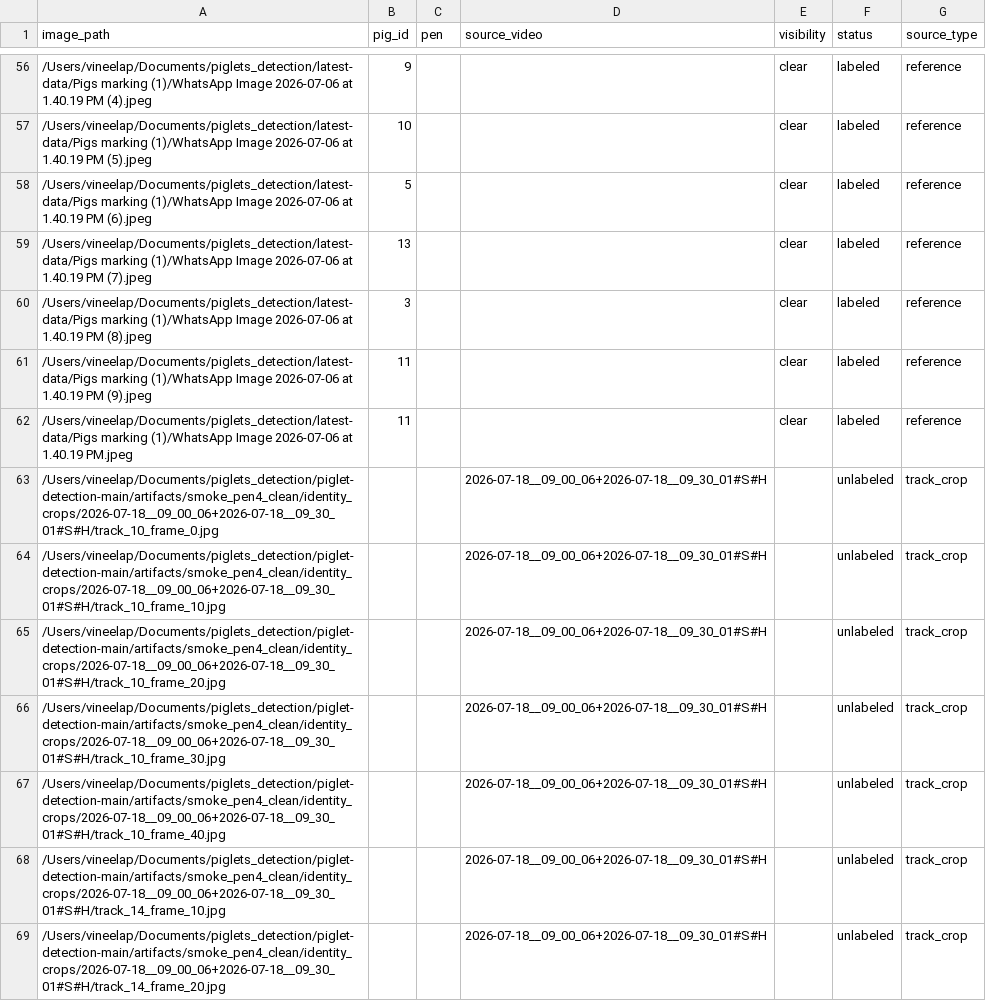
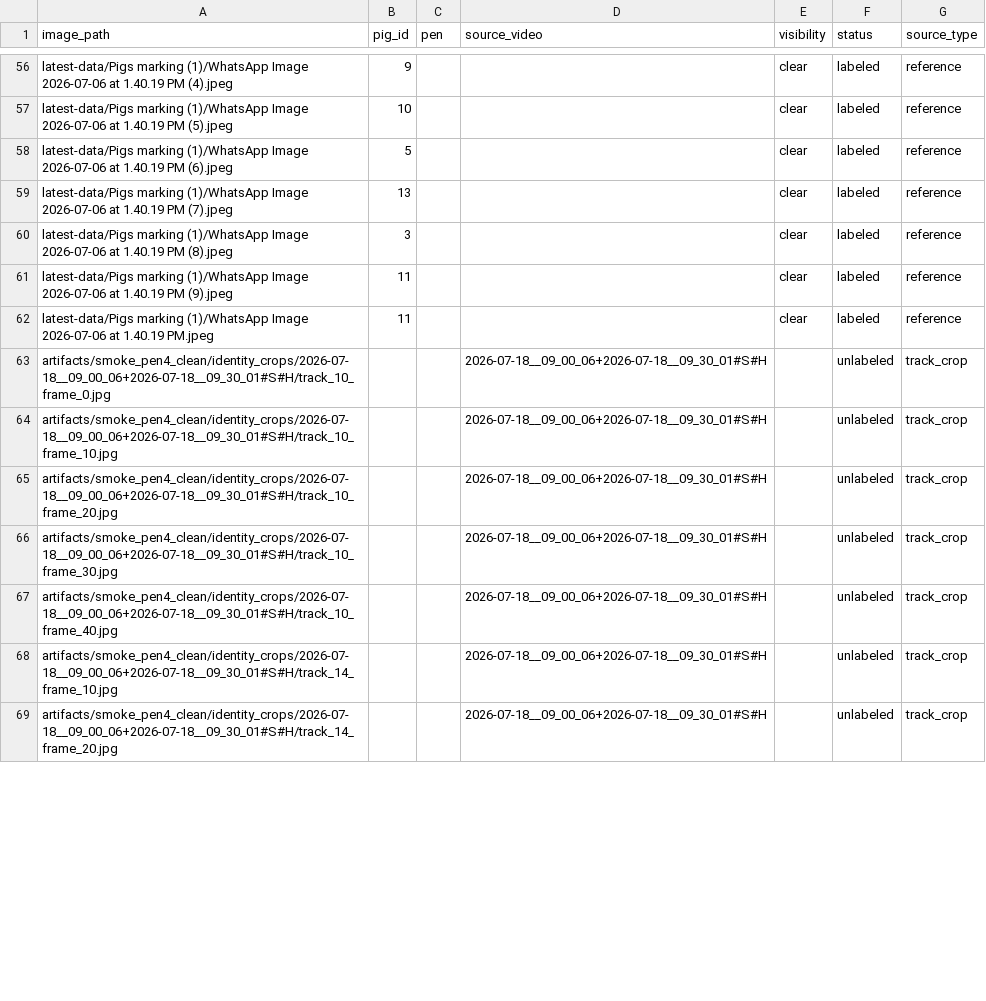
Before and after one commit to venkatcharanboddu/piglet-detection-tracking-number-extraction, a CSV file: artifacts/identity_labeling/identity_labels.csv, drawn as a sheet; only a part is shown, gaps mark what is left out; the diff covers the shown part only.

Commit message:
Remove personal absolute paths from docs and label CSVs

```diff
--- a/artifacts/identity_labeling/identity_labels.csv
+++ b/artifacts/identity_labeling/identity_labels.csv
@@ -56,14 +56,14 @@ image_path,pig_id,pen,source_video,visibility,status,source_type
-/Users/vineelap/Documents/piglets_detection/latest-data/Pigs marking (1)/WhatsApp Image 2026-07-06 at 1.40.19 PM (4).jpeg,9,,,clear,labeled,reference
-/Users/vineelap/Documents/piglets_detection/latest-data/Pigs marking (1)/WhatsApp Image 2026-07-06 at 1.40.19 PM (5).jpeg,10,,,clear,labeled,reference
-/Users/vineelap/Documents/piglets_detection/latest-data/Pigs marking (1)/WhatsApp Image 2026-07-06 at 1.40.19 PM (6).jpeg,5,,,clear,labeled,reference
-/Users/vineelap/Documents/piglets_detection/latest-data/Pigs marking (1)/WhatsApp Image 2026-07-06 at 1.40.19 PM (7).jpeg,13,,,clear,labeled,reference
-/Users/vineelap/Documents/piglets_detection/latest-data/Pigs marking (1)/WhatsApp Image 2026-07-06 at 1.40.19 PM (8).jpeg,3,,,clear,labeled,reference
-/Users/vineelap/Documents/piglets_detection/latest-data/Pigs marking (1)/WhatsApp Image 2026-07-06 at 1.40.19 PM (9).jpeg,11,,,clear,labeled,reference
-/Users/vineelap/Documents/piglets_detection/latest-data/Pigs marking (1)/WhatsApp Image 2026-07-06 at 1.40.19 PM.jpeg,11,,,clear,labeled,reference
-/Users/vineelap/Documents/piglets_detection/piglet-detection-main/artifacts/smoke_pen4_clean/identity_crops/2026-07-18__09_00_06+2026-07-18__09_30_01#S#H/track_10_frame_0.jpg,,,2026-07-18__09_00_06+2026-07-18__09_30_01#S#H,,unlabeled,track_crop
-/Users/vineelap/Documents/piglets_detection/piglet-detection-main/artifacts/smoke_pen4_clean/identity_crops/2026-07-18__09_00_06+2026-07-18__09_30_01#S#H/track_10_frame_10.jpg,,,2026-07-18__09_00_06+2026-07-18__09_30_01#S#H,,unlabeled,track_crop
-/Users/vineelap/Documents/piglets_detection/piglet-detection-main/artifacts/smoke_pen4_clean/identity_crops/2026-07-18__09_00_06+2026-07-18__09_30_01#S#H/track_10_frame_20.jpg,,,2026-07-18__09_00_06+2026-07-18__09_30_01#S#H,,unlabeled,track_crop
-/Users/vineelap/Documents/piglets_detection/piglet-detection-main/artifacts/smoke_pen4_clean/identity_crops/2026-07-18__09_00_06+2026-07-18__09_30_01#S#H/track_10_frame_30.jpg,,,2026-07-18__09_00_06+2026-07-18__09_30_01#S#H,,unlabeled,track_crop
-/Users/vineelap/Documents/piglets_detection/piglet-detection-main/artifacts/smoke_pen4_clean/identity_crops/2026-07-18__09_00_06+2026-07-18__09_30_01#S#H/track_10_frame_40.jpg,,,2026-07-18__09_00_06+2026-07-18__09_30_01#S#H,,unlabeled,track_crop
-/Users/vineelap/Documents/piglets_detection/piglet-detection-main/artifacts/smoke_pen4_clean/identity_crops/2026-07-18__09_00_06+2026-07-18__09_30_01#S#H/track_14_frame_10.jpg,,,2026-07-18__09_00_06+2026-07-18__09_30_01#S#H,,unlabeled,track_crop
-/Users/vineelap/Documents/piglets_detection/piglet-detection-main/artifacts/smoke_pen4_clean/identity_crops/2026-07-18__09_00_06+2026-07-18__09_30_01#S#H/track_14_frame_20.jpg,,,2026-07-18__09_00_06+2026-07-18__09_30_01#S#H,,unlabeled,track_crop
+latest-data/Pigs marking (1)/WhatsApp Image 2026-07-06 at 1.40.19 PM (4).jpeg,9,,,clear,labeled,reference
+latest-data/Pigs marking (1)/WhatsApp Image 2026-07-06 at 1.40.19 PM (5).jpeg,10,,,clear,labeled,reference
+latest-data/Pigs marking (1)/WhatsApp Image 2026-07-06 at 1.40.19 PM (6).jpeg,5,,,clear,labeled,reference
+latest-data/Pigs marking (1)/WhatsApp Image 2026-07-06 at 1.40.19 PM (7).jpeg,13,,,clear,labeled,reference
+latest-data/Pigs marking (1)/WhatsApp Image 2026-07-06 at 1.40.19 PM (8).jpeg,3,,,clear,labeled,reference
+latest-data/Pigs marking (1)/WhatsApp Image 2026-07-06 at 1.40.19 PM (9).jpeg,11,,,clear,labeled,reference
+latest-data/Pigs marking (1)/WhatsApp Image 2026-07-06 at 1.40.19 PM.jpeg,11,,,clear,labeled,reference
+artifacts/smoke_pen4_clean/identity_crops/2026-07-18__09_00_06+2026-07-18__09_30_01#S#H/track_10_frame_0.jpg,,,2026-07-18__09_00_06+2026-07-18__09_30_01#S#H,,unlabeled,track_crop
+artifacts/smoke_pen4_clean/identity_crops/2026-07-18__09_00_06+2026-07-18__09_30_01#S#H/track_10_frame_10.jpg,,,2026-07-18__09_00_06+2026-07-18__09_30_01#S#H,,unlabeled,track_crop
+artifacts/smoke_pen4_clean/identity_crops/2026-07-18__09_00_06+2026-07-18__09_30_01#S#H/track_10_frame_20.jpg,,,2026-07-18__09_00_06+2026-07-18__09_30_01#S#H,,unlabeled,track_crop
+artifacts/smoke_pen4_clean/identity_crops/2026-07-18__09_00_06+2026-07-18__09_30_01#S#H/track_10_frame_30.jpg,,,2026-07-18__09_00_06+2026-07-18__09_30_01#S#H,,unlabeled,track_crop
+artifacts/smoke_pen4_clean/identity_crops/2026-07-18__09_00_06+2026-07-18__09_30_01#S#H/track_10_frame_40.jpg,,,2026-07-18__09_00_06+2026-07-18__09_30_01#S#H,,unlabeled,track_crop
+artifacts/smoke_pen4_clean/identity_crops/2026-07-18__09_00_06+2026-07-18__09_30_01#S#H/track_14_frame_10.jpg,,,2026-07-18__09_00_06+2026-07-18__09_30_01#S#H,,unlabeled,track_crop
+artifacts/smoke_pen4_clean/identity_crops/2026-07-18__09_00_06+2026-07-18__09_30_01#S#H/track_14_frame_20.jpg,,,2026-07-18__09_00_06+2026-07-18__09_30_01#S#H,,unlabeled,track_crop
```
Also changed, not shown: 91 edited cells elsewhere in this file, artifacts/representative_subset.csv, 5 other files.
